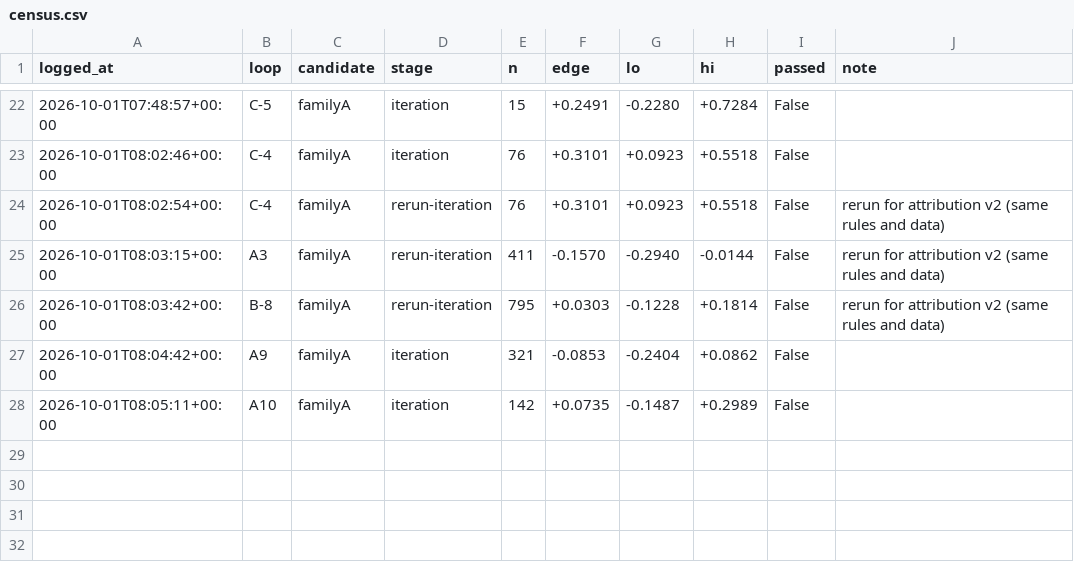
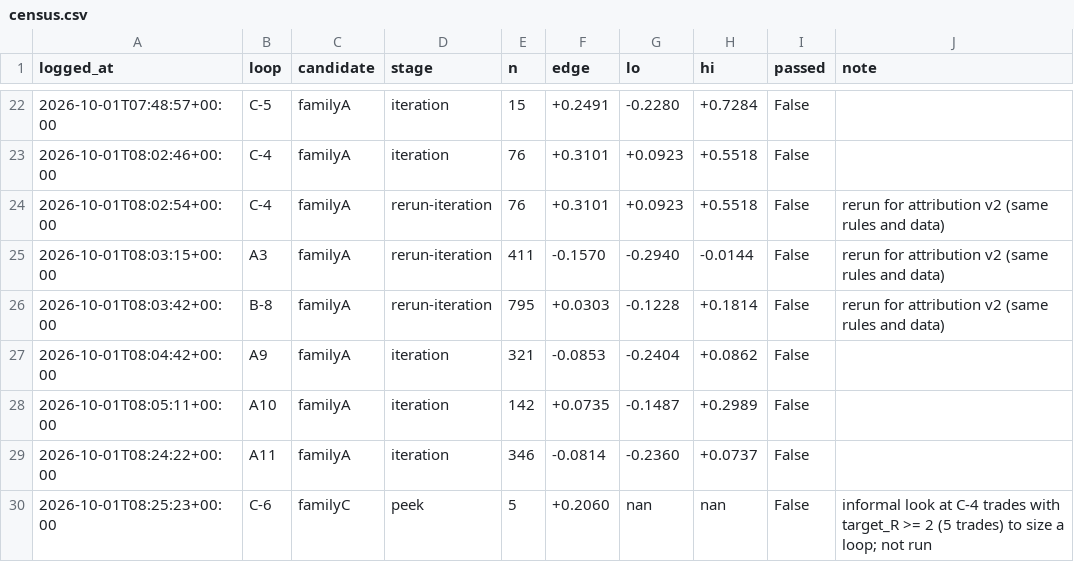
Before and after one commit to qOeOp/trade, a CSV file: research/ronnie/loop/census.csv, drawn as a sheet; only a part is shown, gaps mark what is left out; the diff names each change by its address in the sheet, - before the commit and + after, or states it on an @@ line.

```diff
--- a/research/ronnie/loop/census.csv
+++ b/research/ronnie/loop/census.csv
+row 29: 2026-10-01T08:24:22+00:00 | A11 | familyA | iteration | 346 | -0.0814 | -0.2360 | +0.0737 | False
+row 30: 2026-10-01T08:25:23+00:00 | C-6 | familyC | peek | 5 | +0.2060 | nan | nan | False | informal look at C-4 trades with target_R >= 2 (5 trades) to size a loop; not run
```
Also changed, not shown: 5 other files.
